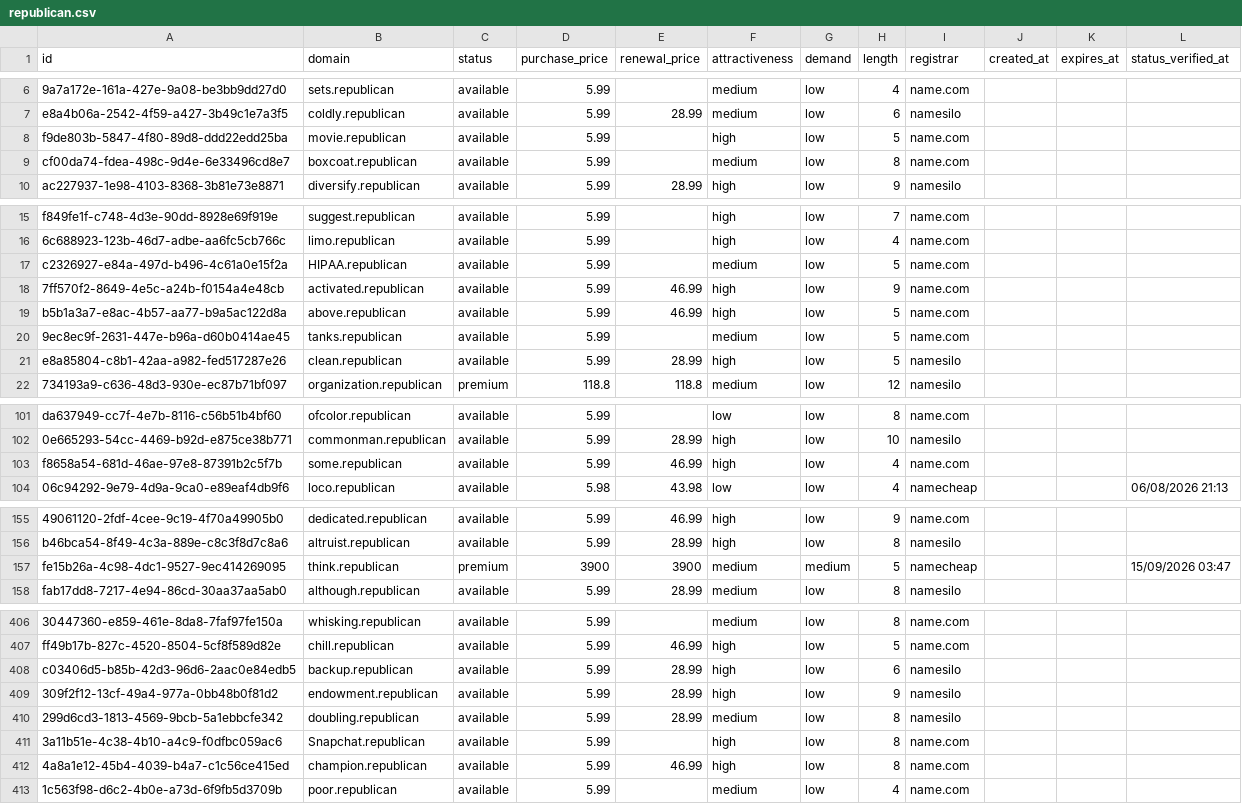
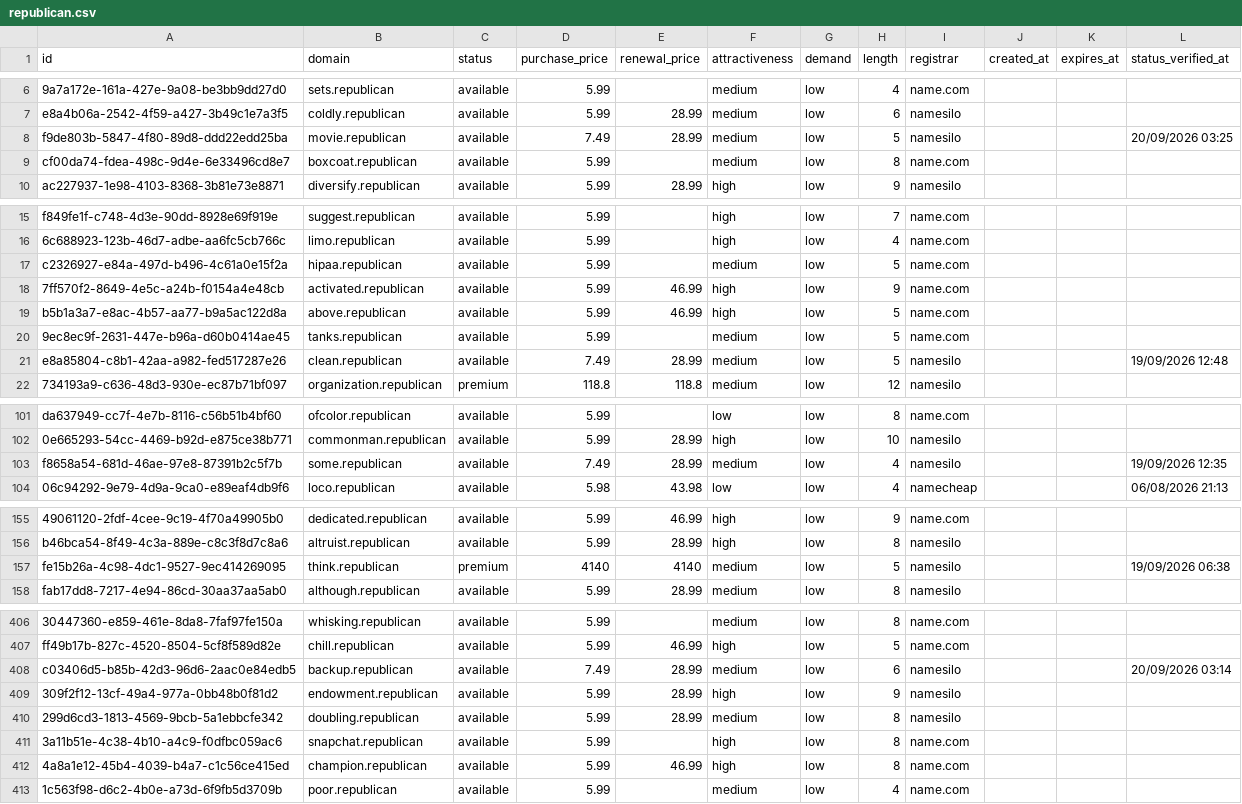
Before and after one commit to UniqueDomains/republican-oneword-domains, a CSV file: republican.csv, drawn as a sheet; only a part is shown, gaps mark what is left out; the diff covers the shown part only; the diff names each change by its address in the sheet, - before the commit and + after, or states it on an @@ line.

Commit message:
Domains update

```diff
--- a/republican.csv
+++ b/republican.csv
-D8 (purchase_price): 5.99
+D8 (purchase_price): 7.49
-E8 (renewal_price): (empty)
+E8 (renewal_price): 28.99
-F8 (attractiveness): high
+F8 (attractiveness): medium
-I8 (registrar): name.com
+I8 (registrar): namesilo
-L8 (status_verified_at): (empty)
+L8 (status_verified_at): 20/09/2026 03:25
-B17 (domain): HIPAA.republican
+B17 (domain): hipaa.republican
-D21 (purchase_price): 5.99
+D21 (purchase_price): 7.49
-F21 (attractiveness): high
+F21 (attractiveness): medium
-L21 (status_verified_at): (empty)
+L21 (status_verified_at): 19/09/2026 12:48
-D103 (purchase_price): 5.99
+D103 (purchase_price): 7.49
-E103 (renewal_price): 46.99
+E103 (renewal_price): 28.99
-F103 (attractiveness): high
+F103 (attractiveness): medium
-I103 (registrar): name.com
+I103 (registrar): namesilo
-L103 (status_verified_at): (empty)
+L103 (status_verified_at): 19/09/2026 12:35
-D157 (purchase_price): 3900
+D157 (purchase_price): 4140
-E157 (renewal_price): 3900
+E157 (renewal_price): 4140
-G157 (demand): medium
+G157 (demand): low
-I157 (registrar): namecheap
+I157 (registrar): namesilo
-L157 (status_verified_at): 15/09/2026 03:47
+L157 (status_verified_at): 19/09/2026 06:38
-D408 (purchase_price): 5.99
+D408 (purchase_price): 7.49
-F408 (attractiveness): high
+F408 (attractiveness): medium
-L408 (status_verified_at): (empty)
+L408 (status_verified_at): 20/09/2026 03:14
-B411 (domain): Snapchat.republican
+B411 (domain): snapchat.republican
```
Also changed, not shown: 1 added row, 1 removed row and 62 edited cells elsewhere in this file, 4 other files.
